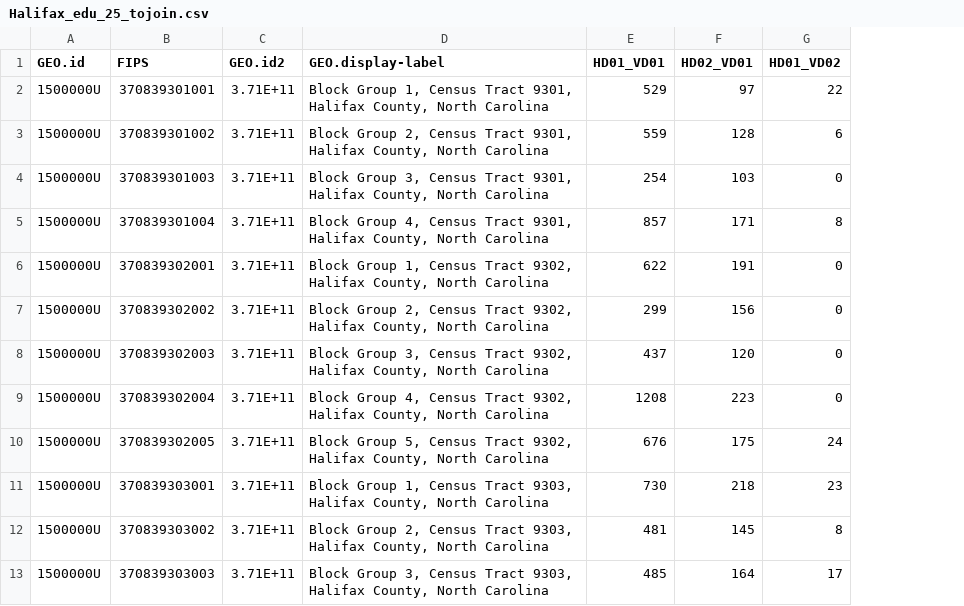
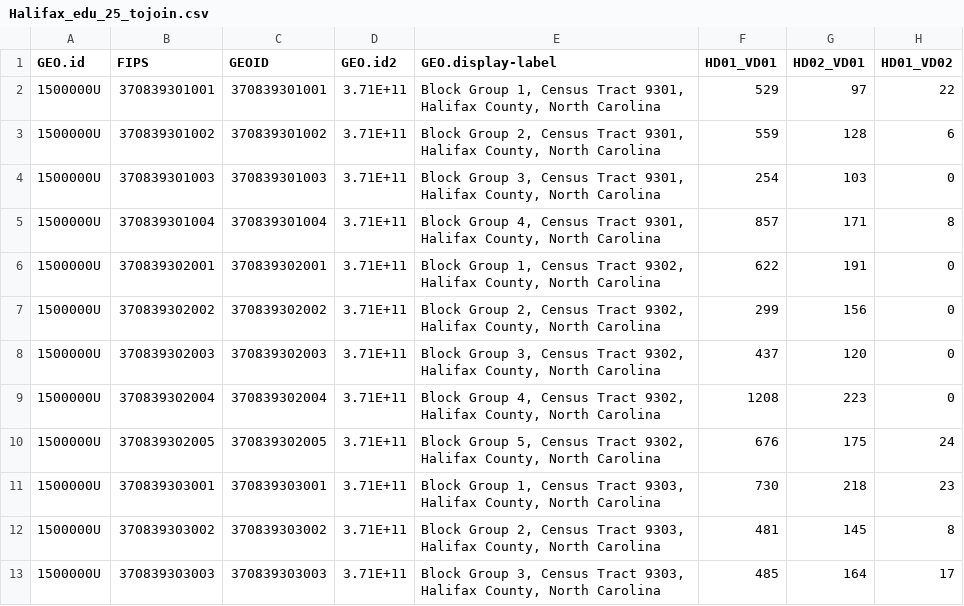
Before and after one commit to mraisle/EJCapstone-, a CSV file: halifax_blockgroups/Halifax_edu_25_tojoin.csv, drawn as a sheet; only a part is shown; the diff names each change by its address in the sheet, - before the commit and + after, or states it on an @@ line.

```diff
--- a/halifax_blockgroups/Halifax_edu_25_tojoin.csv
+++ b/halifax_blockgroups/Halifax_edu_25_tojoin.csv
+column C (GEOID), rows 2-13: 370839301001 | 370839301002 | 370839301003 | 370839301004 | 370839302001 | 370839302002 | 370839302003 | 370839302004 | 370839302005 | 370839303001 | 370839303002 | 370839303003
```
Also changed, not shown: 38 other files.
